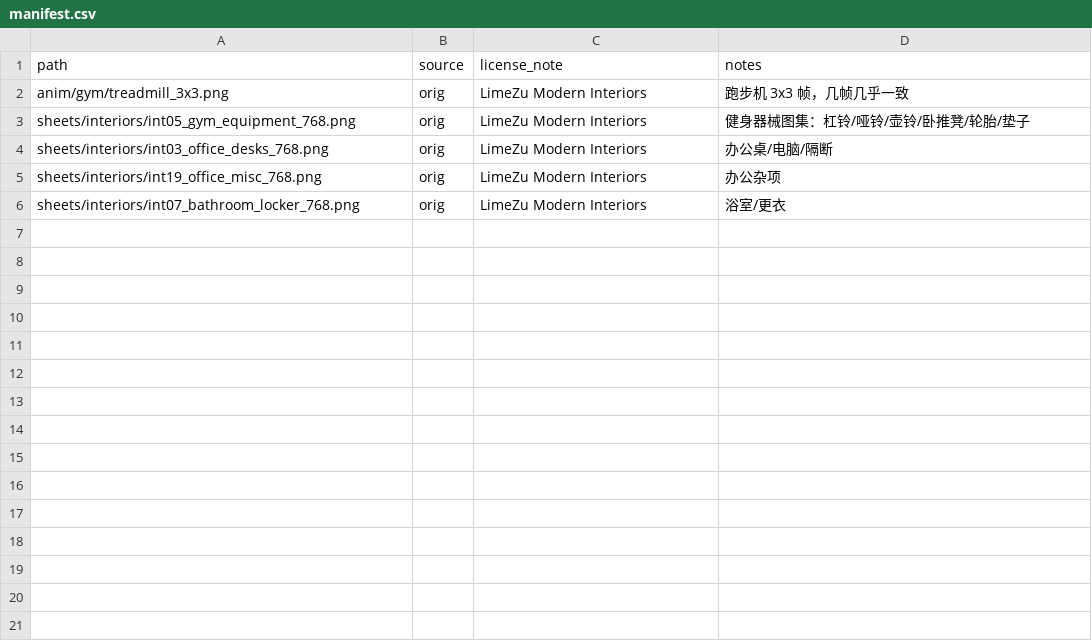
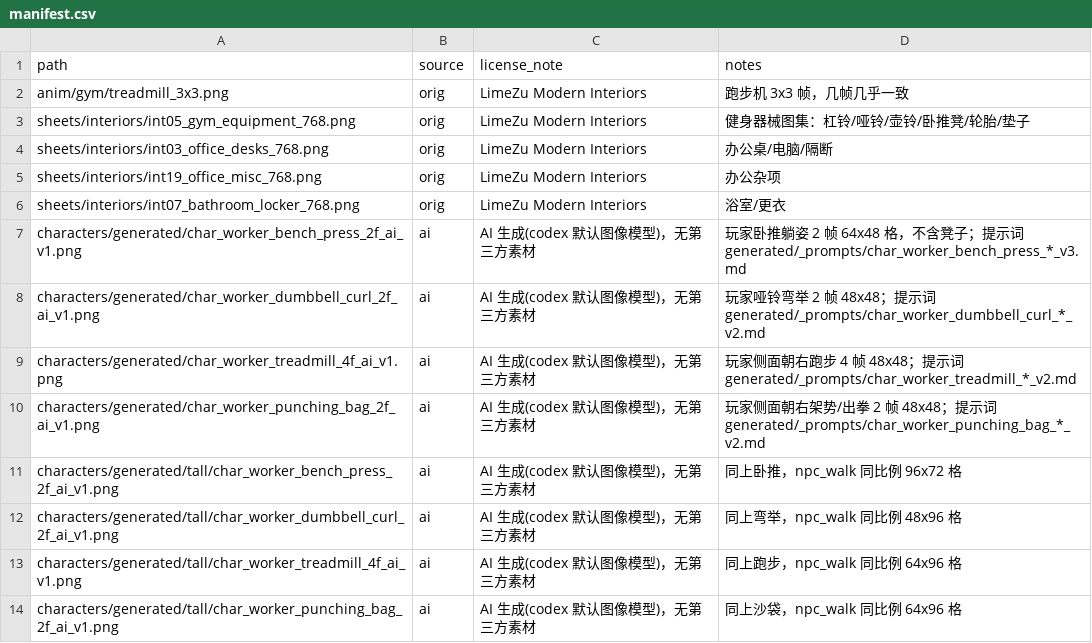
Before and after one commit to Astro-wen/ultimate-gym-championship, a CSV file: assets/manifest.csv, drawn as a sheet.

```diff
--- a/assets/manifest.csv
+++ b/assets/manifest.csv
@@ -6 +6,9 @@ sheets/interiors/int19_office_misc_768.png,orig,LimeZu Modern Interiors,办公
 sheets/interiors/int07_bathroom_locker_768.png,orig,LimeZu Modern Interiors,浴室/更衣
+characters/generated/char_worker_bench_press_2f_ai_v1.png,ai,AI 生成(codex 默认图像模型)，无第三方素材,玩家卧推躺姿 2 帧 64x48 格，不含凳子；提示词 generated/_prompts/char_worker_bench_press_*_v3.md
+characters/generated/char_worker_dumbbell_curl_2f_ai_v1.png,ai,AI 生成(codex 默认图像模型)，无第三方素材,玩家哑铃弯举 2 帧 48x48；提示词 generated/_prompts/char_worker_dumbbell_curl_*_v2.md
+characters/generated/char_worker_treadmill_4f_ai_v1.png,ai,AI 生成(codex 默认图像模型)，无第三方素材,玩家侧面朝右跑步 4 帧 48x48；提示词 generated/_prompts/char_worker_treadmill_*_v2.md
+characters/generated/char_worker_punching_bag_2f_ai_v1.png,ai,AI 生成(codex 默认图像模型)，无第三方素材,玩家侧面朝右架势/出拳 2 帧 48x48；提示词 generated/_prompts/char_worker_punching_bag_*_v2.md
+characters/generated/tall/char_worker_bench_press_2f_ai_v1.png,ai,AI 生成(codex 默认图像模型)，无第三方素材,同上卧推，npc_walk 同比例 96x72 格
+characters/generated/tall/char_worker_dumbbell_curl_2f_ai_v1.png,ai,AI 生成(codex 默认图像模型)，无第三方素材,同上弯举，npc_walk 同比例 48x96 格
+characters/generated/tall/char_worker_treadmill_4f_ai_v1.png,ai,AI 生成(codex 默认图像模型)，无第三方素材,同上跑步，npc_walk 同比例 64x96 格
+characters/generated/tall/char_worker_punching_bag_2f_ai_v1.png,ai,AI 生成(codex 默认图像模型)，无第三方素材,同上沙袋，npc_walk 同比例 64x96 格
```
Also changed, not shown: 38 other files.
